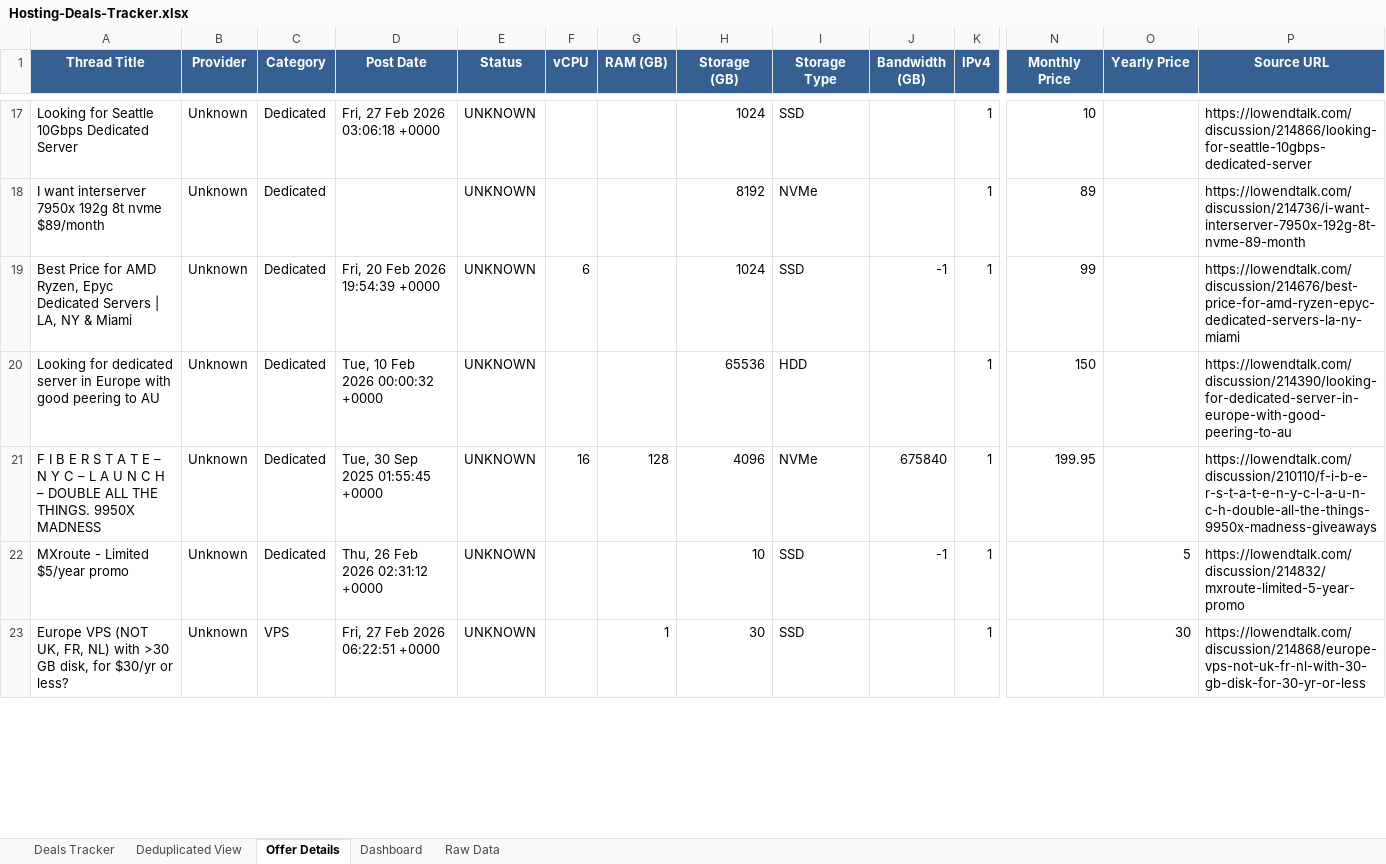
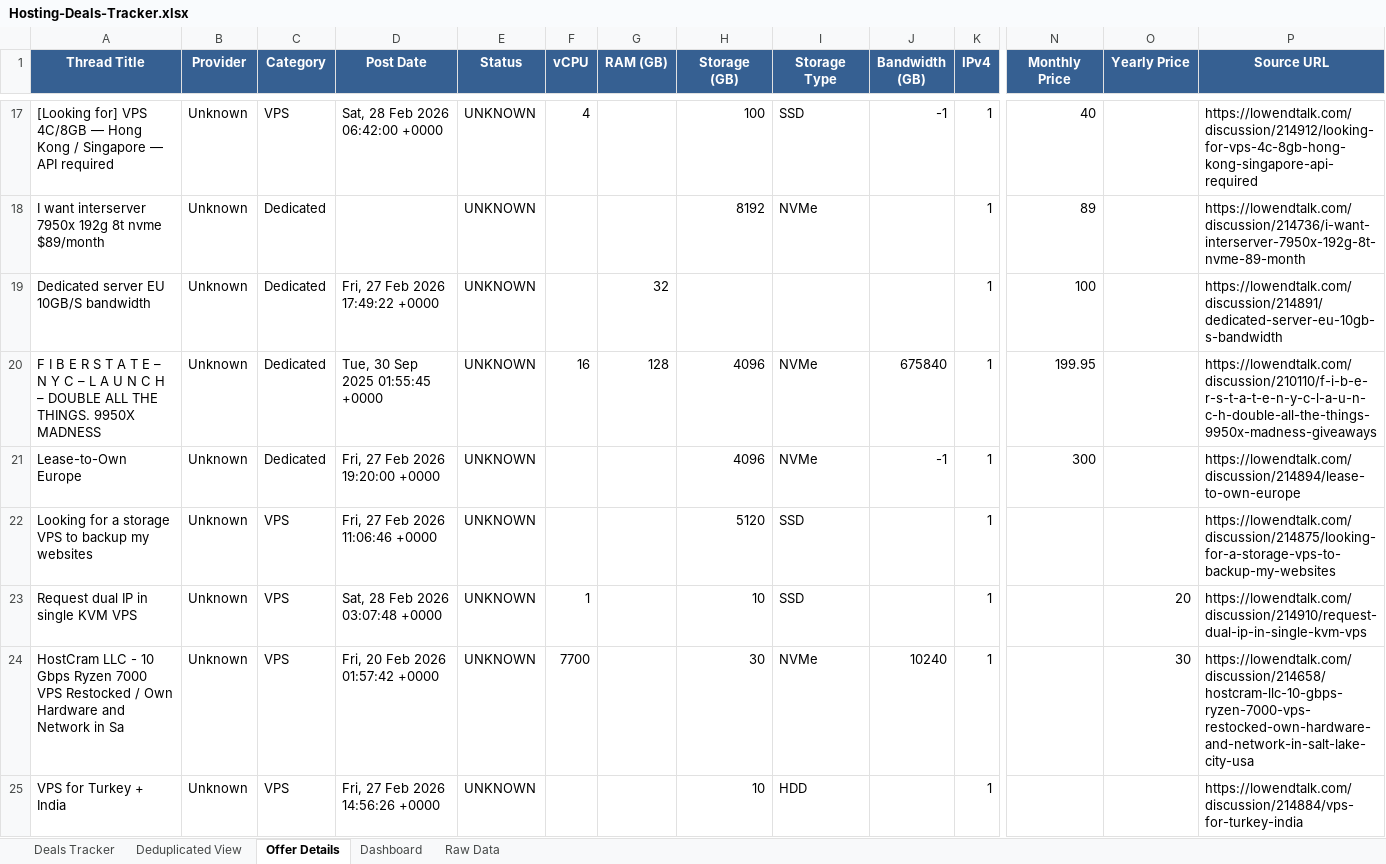
Before and after one commit to bojak83318/hosting-deals-tracker, an Excel workbook: output/Hosting-Deals-Tracker.xlsx, sheet Offer Details, drawn as a sheet; only a part is shown, gaps mark what is left out; the shorter side is filled out with more unchanged rows; values as stored, in another font and other column widths than the file's, no borders; removed rows and columns are numbered as before the commit, all else as after; rows hold the shown columns only; the diff covers the shown part only; the diff names each change by its address in the sheet, - before the commit and + after, or states it on an @@ line.

```diff
--- a/output/Hosting-Deals-Tracker.xlsx (sheet Offer Details)
+++ b/output/Hosting-Deals-Tracker.xlsx (sheet Offer Details)
-row 17: Looking for Seattle 10Gbps Dedicated Server | Unknown | Dedicated | Fri, 27 Feb 2026 03:06:18 +0000 | UNKNOWN |  |  | 1024 | SSD |  | 1 | 10 |  | https://lowendtalk.com/discussion/214866/looking-for-seattle-10gbps-dedicated-server
+row 17: [Looking for] VPS 4C/8GB — Hong Kong / Singapore — API required | Unknown | VPS | Sat, 28 Feb 2026 06:42:00 +0000 | UNKNOWN | 4 |  | 100 | SSD | -1 | 1 | 40 |  | https://lowendtalk.com/discussion/214912/looking-for-vps-4c-8gb-hong-kong-singapore-api-required
-row 19: Best Price for AMD Ryzen, Epyc Dedicated Servers | LA, NY & Miami | Unknown | Dedicated | Fri, 20 Feb 2026 19:54:39 +0000 | UNKNOWN | 6 |  | 1024 | SSD | -1 | 1 | 99 |  | https://lowendtalk.com/discussion/214676/best-price-for-amd-ryzen-epyc-dedicated-servers-la-ny-miami
-row 20: Looking for dedicated server in Europe with good peering to AU | Unknown | Dedicated | Tue, 10 Feb 2026 00:00:32 +0000 | UNKNOWN |  |  | 65536 | HDD |  | 1 | 150 |  | https://lowendtalk.com/discussion/214390/looking-for-dedicated-server-in-europe-with-good-peering-to-au
+row 19: Dedicated server EU 10GB/S bandwidth | Unknown | Dedicated | Fri, 27 Feb 2026 17:49:22 +0000 | UNKNOWN |  | 32 |  |  |  | 1 | 100 |  | https://lowendtalk.com/discussion/214891/dedicated-server-eu-10gb-s-bandwidth
+row 21: Lease-to-Own Europe | Unknown | Dedicated | Fri, 27 Feb 2026 19:20:00 +0000 | UNKNOWN |  |  | 4096 | NVMe | -1 | 1 | 300 |  | https://lowendtalk.com/discussion/214894/lease-to-own-europe
-A22 (Thread Title): MXroute - Limited $5/year promo
+A22 (Thread Title): Looking for a storage VPS to backup my websites
-C22 (Category): Dedicated
+C22 (Category): VPS
-D22 (Post Date): Thu, 26 Feb 2026 02:31:12 +0000
+D22 (Post Date): Fri, 27 Feb 2026 11:06:46 +0000
-H22 (Storage (GB)): 10
+H22 (Storage (GB)): 5120
-J22 (Bandwidth (GB)): -1
+J22 (Bandwidth (GB)): (empty)
-O22 (Yearly Price): 5
+O22 (Yearly Price): (empty)
-P22 (Source URL): https://lowendtalk.com/discussion/214832/mxroute-limited-5-year-promo
+P22 (Source URL): https://lowendtalk.com/discussion/214875/looking-for-a-storage-vps-to-backup-my-websites
+row 23: Request dual IP in single KVM VPS | Unknown | VPS | Sat, 28 Feb 2026 03:07:48 +0000 | UNKNOWN | 1 |  | 10 | SSD |  | 1 |  | 20 | https://lowendtalk.com/discussion/214910/request-dual-ip-in-single-kvm-vps
+row 24: HostCram LLC - 10 Gbps Ryzen 7000 VPS Restocked / Own Hardware and Network in Sa | Unknown | VPS | Fri, 20 Feb 2026 01:57:42 +0000 | UNKNOWN | 7700 |  | 30 | NVMe | 10240 | 1 |  | 30 | https://lowendtalk.com/discussion/214658/hostcram-llc-10-gbps-ryzen-7000-vps-restocked-own-hardware-and-network-in-salt-lake-city-usa
+row 25: VPS for Turkey + India | Unknown | VPS | Fri, 27 Feb 2026 14:56:26 +0000 | UNKNOWN |  |  | 10 | HDD |  | 1 |  |  | https://lowendtalk.com/discussion/214884/vps-for-turkey-india
```
Also changed, not shown: 8 added rows, 12 removed rows, 3 moved rows and 15 edited cells elsewhere in this sheet, sheet Deals Tracker, sheet Deduplicated View, sheet Raw Data, sheet Dashboard, 1 other file.
